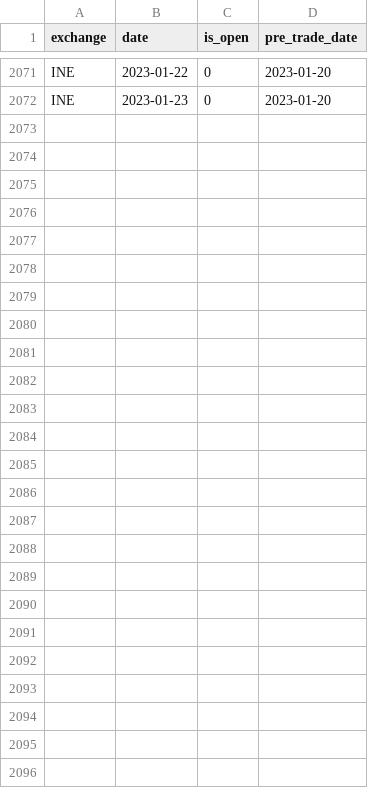
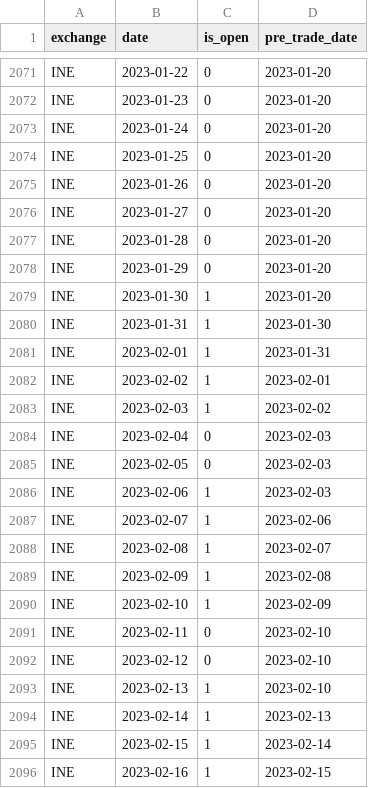
Before and after one commit to Genlovy-Hoo/chncal, a CSV file: chncal/data/trade_dates/INE.csv, drawn as a sheet; only a part is shown, gaps mark what is left out; the diff names each change by its address in the sheet, - before the commit and + after, or states it on an @@ line.

```diff
--- a/chncal/data/trade_dates/INE.csv
+++ b/chncal/data/trade_dates/INE.csv
+row 2073: INE | 2023-01-24 | 0 | 2023-01-20
+row 2074: INE | 2023-01-25 | 0 | 2023-01-20
+row 2075: INE | 2023-01-26 | 0 | 2023-01-20
+row 2076: INE | 2023-01-27 | 0 | 2023-01-20
+row 2077: INE | 2023-01-28 | 0 | 2023-01-20
+row 2078: INE | 2023-01-29 | 0 | 2023-01-20
+row 2079: INE | 2023-01-30 | 1 | 2023-01-20
+row 2080: INE | 2023-01-31 | 1 | 2023-01-30
+row 2081: INE | 2023-02-01 | 1 | 2023-01-31
+row 2082: INE | 2023-02-02 | 1 | 2023-02-01
+row 2083: INE | 2023-02-03 | 1 | 2023-02-02
+row 2084: INE | 2023-02-04 | 0 | 2023-02-03
+row 2085: INE | 2023-02-05 | 0 | 2023-02-03
+row 2086: INE | 2023-02-06 | 1 | 2023-02-03
+row 2087: INE | 2023-02-07 | 1 | 2023-02-06
+row 2088: INE | 2023-02-08 | 1 | 2023-02-07
+row 2089: INE | 2023-02-09 | 1 | 2023-02-08
+row 2090: INE | 2023-02-10 | 1 | 2023-02-09
+row 2091: INE | 2023-02-11 | 0 | 2023-02-10
+row 2092: INE | 2023-02-12 | 0 | 2023-02-10
+row 2093: INE | 2023-02-13 | 1 | 2023-02-10
+row 2094: INE | 2023-02-14 | 1 | 2023-02-13
+row 2095: INE | 2023-02-15 | 1 | 2023-02-14
+row 2096: INE | 2023-02-16 | 1 | 2023-02-15
```
Also changed, not shown: chncal/data/trade_dates/CFFEX.csv, chncal/data/trade_dates/CZCE.csv, 8 other files.
